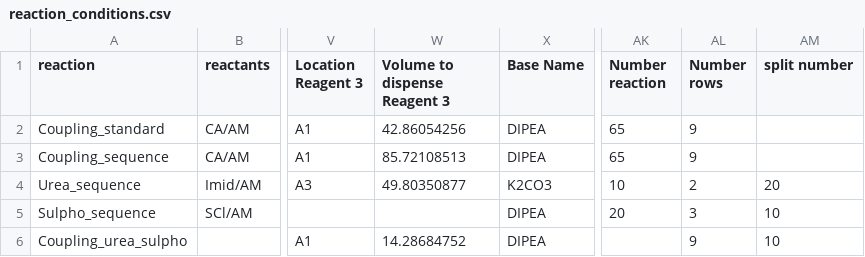
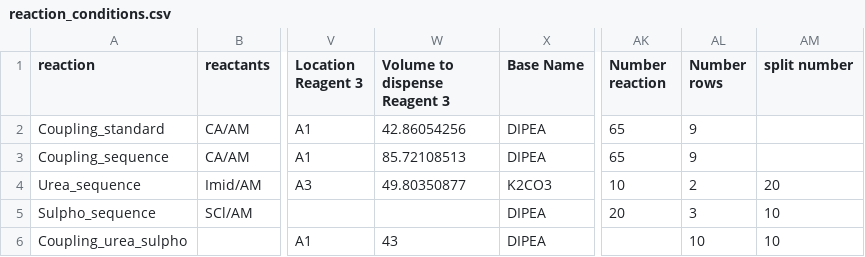
Before and after one commit to PanoptoSalad/OT1_jmx, a CSV file: urea_phip_triple_reaction/csv/reaction_conditions.csv, drawn as a sheet; only a part is shown, gaps mark what is left out; the diff names each change by its address in the sheet, - before the commit and + after, or states it on an @@ line.

Commit message:
post workups commit

```diff
--- a/urea_phip_triple_reaction/csv/reaction_conditions.csv
+++ b/urea_phip_triple_reaction/csv/reaction_conditions.csv
-W6 (Volume to dispense Reagent 3): 14.28684752
+W6 (Volume to dispense Reagent 3): 43
-AL6 (Number rows): 9
+AL6 (Number rows): 10
```
Also changed, not shown: 9 other files.
